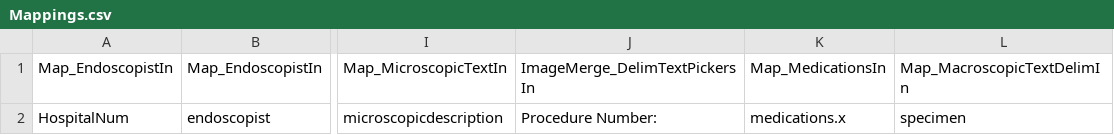
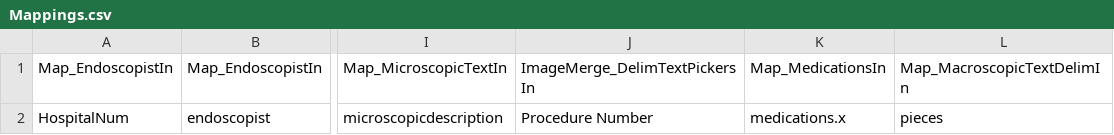
Before and after one commit to sebastiz/EndoMineR_Shiny, a CSV file: responses/Mappings.csv, drawn as a sheet; only a part is shown, gaps mark what is left out; the diff names each change by its address in the sheet, - before the commit and + after, or states it on an @@ line.

```diff
--- a/responses/Mappings.csv
+++ b/responses/Mappings.csv
-J2: Procedure Number:
+J2: Procedure Number
-L2: specimen
+L2: pieces
```
Also changed, not shown: 3 other files.
